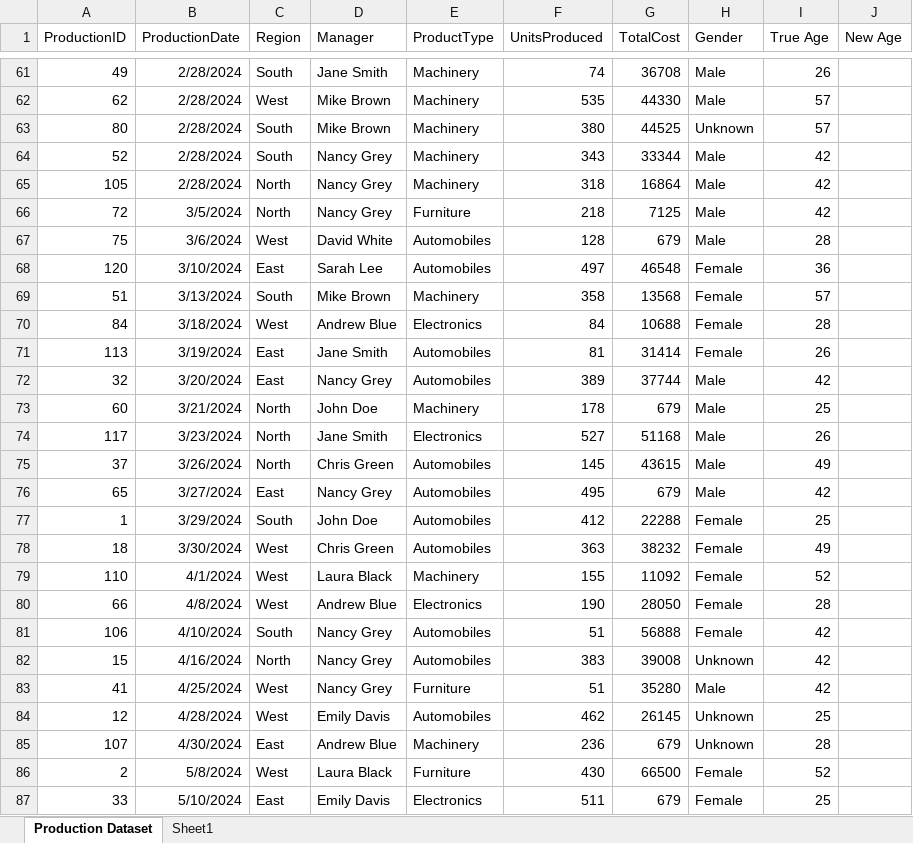
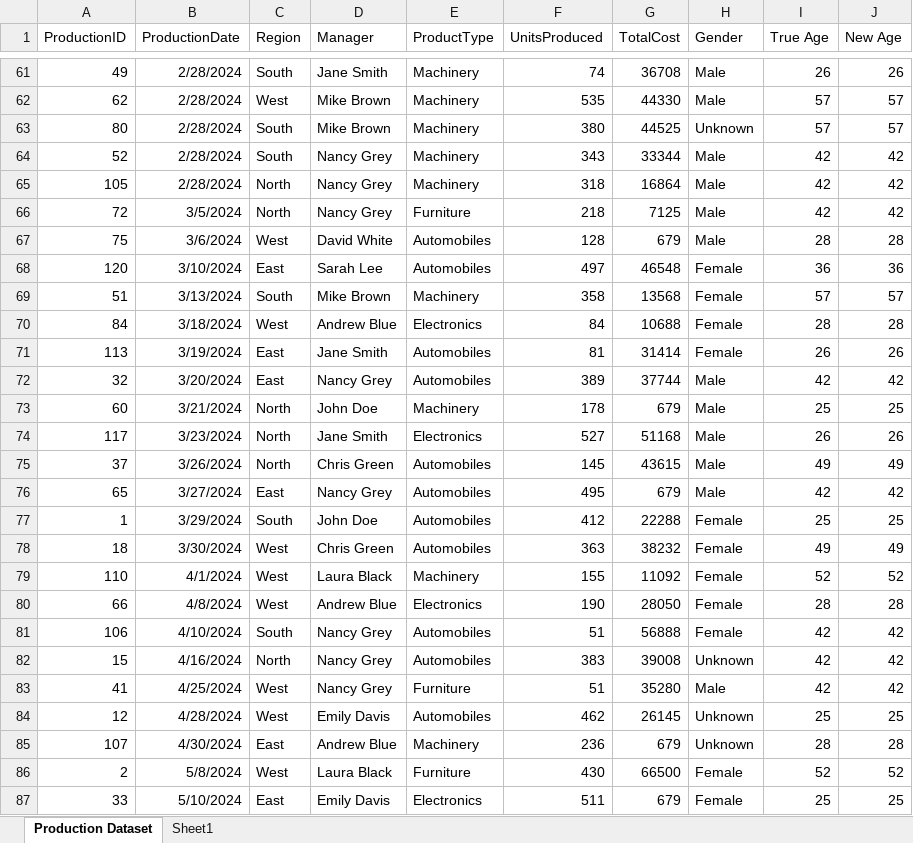
Before and after one commit to NarnindiMounica/Excel_Works, an Excel workbook: excel_dashboard_2/Excel+Report+2.xlsx, sheet Production Dataset, drawn as a sheet; only a part is shown, gaps mark what is left out; values as stored, in another font and other column widths than the file's, no borders; the diff covers the shown part only; the diff names each change by its address in the sheet, - before the commit and + after, or states it on an @@ line.

```diff
--- a/excel_dashboard_2/Excel+Report+2.xlsx (sheet Production Dataset)
+++ b/excel_dashboard_2/Excel+Report+2.xlsx (sheet Production Dataset)
-J61 (New Age): (empty)
+J61 (New Age): 26
-J62:J63 (New Age): (empty)
+J62:J63 (New Age): 57
-J64:J66 (New Age): (empty)
+J64:J66 (New Age): 42
-J67 (New Age): (empty)
+J67 (New Age): 28
-J68 (New Age): (empty)
+J68 (New Age): 36
-J69 (New Age): (empty)
+J69 (New Age): 57
-J70 (New Age): (empty)
+J70 (New Age): 28
-J71 (New Age): (empty)
+J71 (New Age): 26
-J72 (New Age): (empty)
+J72 (New Age): 42
-J73 (New Age): (empty)
+J73 (New Age): 25
-J74 (New Age): (empty)
+J74 (New Age): 26
-J75 (New Age): (empty)
+J75 (New Age): 49
-J76 (New Age): (empty)
+J76 (New Age): 42
-J77 (New Age): (empty)
+J77 (New Age): 25
-J78 (New Age): (empty)
+J78 (New Age): 49
-J79 (New Age): (empty)
+J79 (New Age): 52
-J80 (New Age): (empty)
+J80 (New Age): 28
-J81:J83 (New Age): (empty)
+J81:J83 (New Age): 42
-J84 (New Age): (empty)
+J84 (New Age): 25
-J85 (New Age): (empty)
+J85 (New Age): 28
-J86 (New Age): (empty)
+J86 (New Age): 52
-J87 (New Age): (empty)
+J87 (New Age): 25
```
Also changed, not shown: 88 edited cells and cell formats elsewhere in this sheet.
